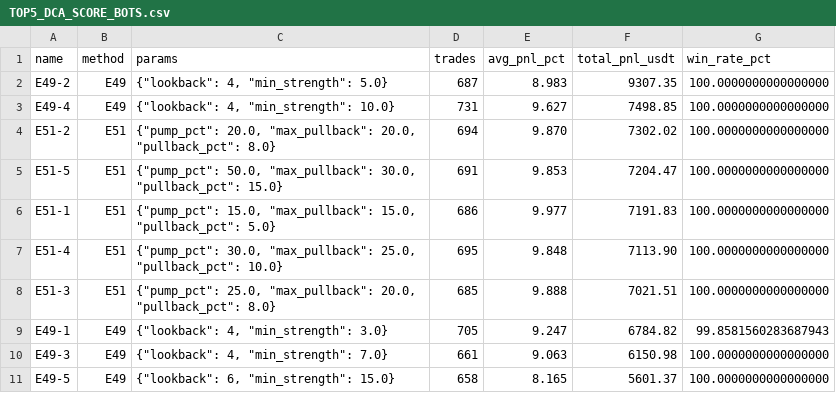
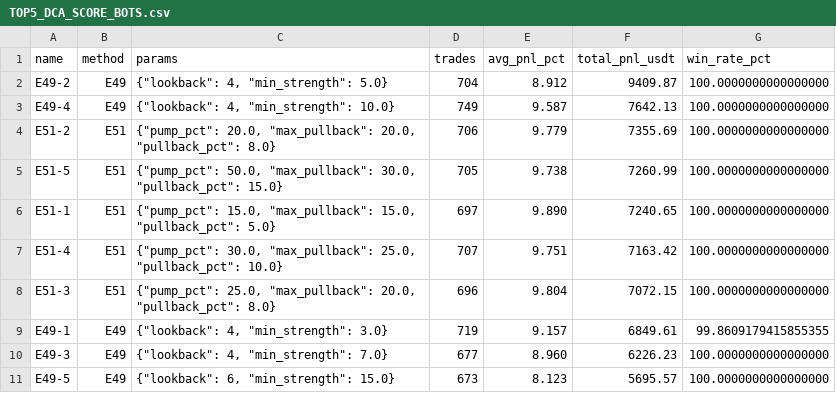
Before and after one commit to baderbalubaid/Averion, a CSV file: reports/TOP5_DCA_SCORE_BOTS.csv, drawn as a sheet; only a part is shown; the diff covers the shown part only.

```diff
--- a/reports/TOP5_DCA_SCORE_BOTS.csv
+++ b/reports/TOP5_DCA_SCORE_BOTS.csv
@@ -1,11 +1,11 @@
 name,method,params,trades,avg_pnl_pct,total_pnl_usdt,win_rate_pct
-E49-2,E49,"{""lookback"": 4, ""min_strength"": 5.0}",687,8.983,9307.35,100.0000000000000000
-E49-4,E49,"{""lookback"": 4, ""min_strength"": 10.0}",731,9.627,7498.85,100.0000000000000000
-E51-2,E51,"{""pump_pct"": 20.0, ""max_pullback"": 20.0, ""pullback_pct"": 8.0}",694,9.870,7302.02,100.0000000000000000
-E51-5,E51,"{""pump_pct"": 50.0, ""max_pullback"": 30.0, ""pullback_pct"": 15.0}",691,9.853,7204.47,100.0000000000000000
-E51-1,E51,"{""pump_pct"": 15.0, ""max_pullback"": 15.0, ""pullback_pct"": 5.0}",686,9.977,7191.83,100.0000000000000000
-E51-4,E51,"{""pump_pct"": 30.0, ""max_pullback"": 25.0, ""pullback_pct"": 10.0}",695,9.848,7113.90,100.0000000000000000
-E51-3,E51,"{""pump_pct"": 25.0, ""max_pullback"": 20.0, ""pullback_pct"": 8.0}",685,9.888,7021.51,100.0000000000000000
-E49-1,E49,"{""lookback"": 4, ""min_strength"": 3.0}",705,9.247,6784.82,99.8581560283687943
-E49-3,E49,"{""lookback"": 4, ""min_strength"": 7.0}",661,9.063,6150.98,100.0000000000000000
-E49-5,E49,"{""lookback"": 6, ""min_strength"": 15.0}",658,8.165,5601.37,100.0000000000000000
+E49-2,E49,"{""lookback"": 4, ""min_strength"": 5.0}",704,8.912,9409.87,100.0000000000000000
+E49-4,E49,"{""lookback"": 4, ""min_strength"": 10.0}",749,9.587,7642.13,100.0000000000000000
+E51-2,E51,"{""pump_pct"": 20.0, ""max_pullback"": 20.0, ""pullback_pct"": 8.0}",706,9.779,7355.69,100.0000000000000000
+E51-5,E51,"{""pump_pct"": 50.0, ""max_pullback"": 30.0, ""pullback_pct"": 15.0}",705,9.738,7260.99,100.0000000000000000
+E51-1,E51,"{""pump_pct"": 15.0, ""max_pullback"": 15.0, ""pullback_pct"": 5.0}",697,9.890,7240.65,100.0000000000000000
+E51-4,E51,"{""pump_pct"": 30.0, ""max_pullback"": 25.0, ""pullback_pct"": 10.0}",707,9.751,7163.42,100.0000000000000000
+E51-3,E51,"{""pump_pct"": 25.0, ""max_pullback"": 20.0, ""pullback_pct"": 8.0}",696,9.804,7072.15,100.0000000000000000
+E49-1,E49,"{""lookback"": 4, ""min_strength"": 3.0}",719,9.157,6849.61,99.8609179415855355
+E49-3,E49,"{""lookback"": 4, ""min_strength"": 7.0}",677,8.960,6226.23,100.0000000000000000
+E49-5,E49,"{""lookback"": 6, ""min_strength"": 15.0}",673,8.123,5695.57,100.0000000000000000
```
Also changed, not shown: 3 added rows, 3 removed rows and 72 edited cells elsewhere in this file, reports/TOP5_DCA_RARS_BOTS.csv, reports/TOP5_SCALPERV2_RARS_BOTS.csv, 10 other files.
